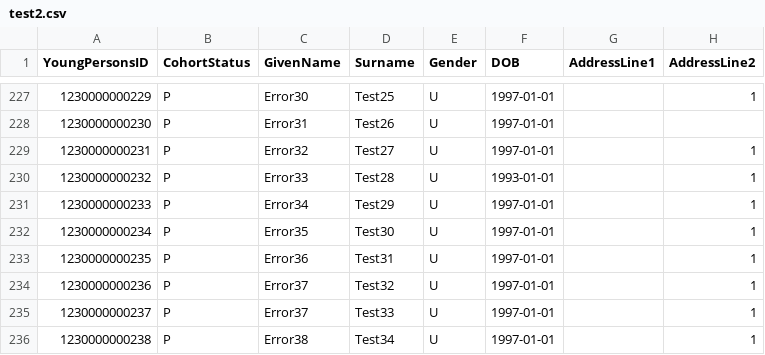
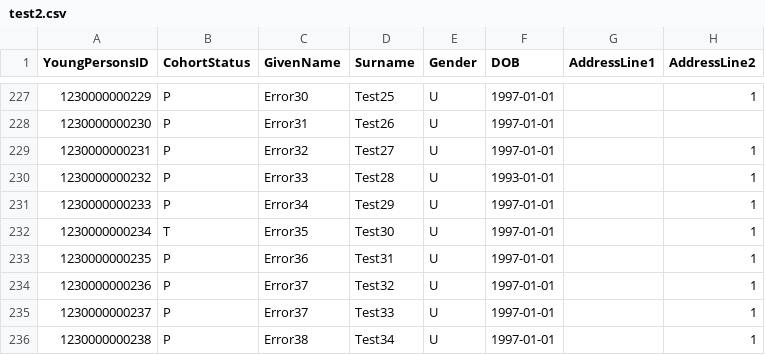
Before and after one commit to Brianetta/CCISTool, a CSV file: test2.csv, drawn as a sheet; only a part is shown, gaps mark what is left out; the diff names each change by its address in the sheet, - before the commit and + after, or states it on an @@ line.

Commit message:
Trying to limit to one error per test client. This one should be in cohort T.

```diff
--- a/test2.csv
+++ b/test2.csv
-B232 (CohortStatus): P
+B232 (CohortStatus): T
```
Also changed, not shown: 1 other file.
